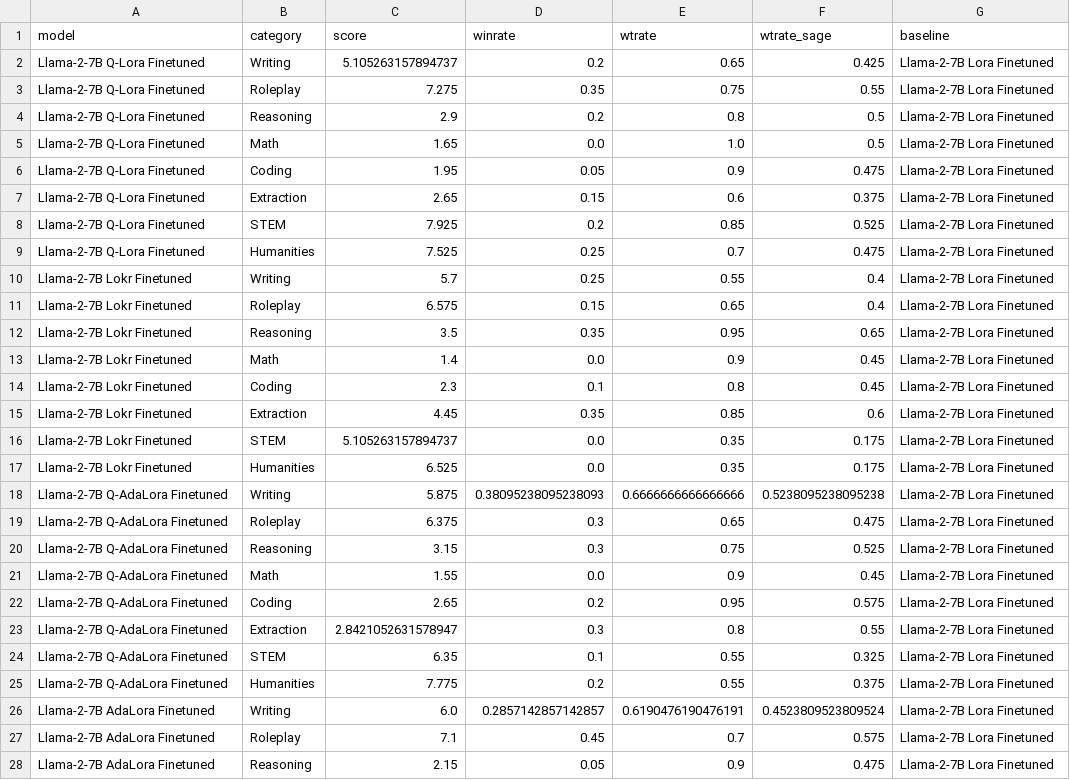
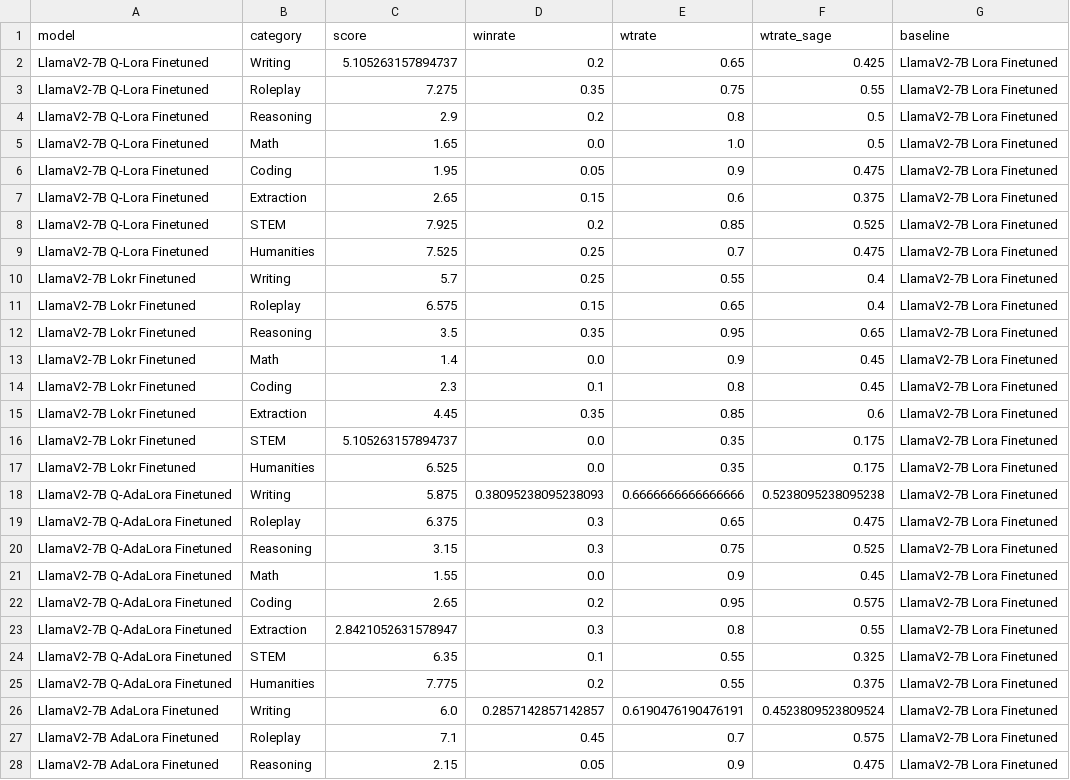
Before and after one commit to sagerpascal/deepspeed-llm, a CSV file: eval/results/pair_scores.csv, drawn as a sheet; only a part is shown; the diff covers the shown part only.

```diff
--- a/eval/results/pair_scores.csv
+++ b/eval/results/pair_scores.csv
@@ -1,28 +1,28 @@
 model,category,score,winrate,wtrate,wtrate_sage,baseline
-Llama-2-7B Q-Lora Finetuned,Writing,5.105263157894737,0.2,0.65,0.425,Llama-2-7B Lora Finetuned
-Llama-2-7B Q-Lora Finetuned,Roleplay,7.275,0.35,0.75,0.55,Llama-2-7B Lora Finetuned
-Llama-2-7B Q-Lora Finetuned,Reasoning,2.9,0.2,0.8,0.5,Llama-2-7B Lora Finetuned
-Llama-2-7B Q-Lora Finetuned,Math,1.65,0.0,1.0,0.5,Llama-2-7B Lora Finetuned
-Llama-2-7B Q-Lora Finetuned,Coding,1.95,0.05,0.9,0.475,Llama-2-7B Lora Finetuned
-Llama-2-7B Q-Lora Finetuned,Extraction,2.65,0.15,0.6,0.375,Llama-2-7B Lora Finetuned
-Llama-2-7B Q-Lora Finetuned,STEM,7.925,0.2,0.85,0.525,Llama-2-7B Lora Finetuned
-Llama-2-7B Q-Lora Finetuned,Humanities,7.525,0.25,0.7,0.475,Llama-2-7B Lora Finetuned
-Llama-2-7B Lokr Finetuned,Writing,5.7,0.25,0.55,0.4,Llama-2-7B Lora Finetuned
-Llama-2-7B Lokr Finetuned,Roleplay,6.575,0.15,0.65,0.4,Llama-2-7B Lora Finetuned
-Llama-2-7B Lokr Finetuned,Reasoning,3.5,0.35,0.95,0.65,Llama-2-7B Lora Finetuned
-Llama-2-7B Lokr Finetuned,Math,1.4,0.0,0.9,0.45,Llama-2-7B Lora Finetuned
-Llama-2-7B Lokr Finetuned,Coding,2.3,0.1,0.8,0.45,Llama-2-7B Lora Finetuned
-Llama-2-7B Lokr Finetuned,Extraction,4.45,0.35,0.85,0.6,Llama-2-7B Lora Finetuned
-Llama-2-7B Lokr Finetuned,STEM,5.105263157894737,0.0,0.35,0.175,Llama-2-7B Lora Finetuned
-Llama-2-7B Lokr Finetuned,Humanities,6.525,0.0,0.35,0.175,Llama-2-7B Lora Finetuned
-Llama-2-7B Q-AdaLora Finetuned,Writing,5.875,0.38095238095238093,0.6666666666666666,0.5238095238095238,Llama-2-7B Lora Finetuned
-Llama-2-7B Q-AdaLora Finetuned,Roleplay,6.375,0.3,0.65,0.475,Llama-2-7B Lora Finetuned
-Llama-2-7B Q-AdaLora Finetuned,Reasoning,3.15,0.3,0.75,0.525,Llama-2-7B Lora Finetuned
-Llama-2-7B Q-AdaLora Finetuned,Math,1.55,0.0,0.9,0.45,Llama-2-7B Lora Finetuned
-Llama-2-7B Q-AdaLora Finetuned,Coding,2.65,0.2,0.95,0.575,Llama-2-7B Lora Finetuned
-Llama-2-7B Q-AdaLora Finetuned,Extraction,2.8421052631578947,0.3,0.8,0.55,Llama-2-7B Lora Finetuned
-Llama-2-7B Q-AdaLora Finetuned,STEM,6.35,0.1,0.55,0.325,Llama-2-7B Lora Finetuned
-Llama-2-7B Q-AdaLora Finetuned,Humanities,7.775,0.2,0.55,0.375,Llama-2-7B Lora Finetuned
-Llama-2-7B AdaLora Finetuned,Writing,6.0,0.2857142857142857,0.6190476190476191,0.4523809523809524,Llama-2-7B Lora Finetuned
-Llama-2-7B AdaLora Finetuned,Roleplay,7.1,0.45,0.7,0.575,Llama-2-7B Lora Finetuned
-Llama-2-7B AdaLora Finetuned,Reasoning,2.15,0.05,0.9,0.475,Llama-2-7B Lora Finetuned
+LlamaV2-7B Q-Lora Finetuned,Writing,5.105263157894737,0.2,0.65,0.425,LlamaV2-7B Lora Finetuned
+LlamaV2-7B Q-Lora Finetuned,Roleplay,7.275,0.35,0.75,0.55,LlamaV2-7B Lora Finetuned
+LlamaV2-7B Q-Lora Finetuned,Reasoning,2.9,0.2,0.8,0.5,LlamaV2-7B Lora Finetuned
+LlamaV2-7B Q-Lora Finetuned,Math,1.65,0.0,1.0,0.5,LlamaV2-7B Lora Finetuned
+LlamaV2-7B Q-Lora Finetuned,Coding,1.95,0.05,0.9,0.475,LlamaV2-7B Lora Finetuned
+LlamaV2-7B Q-Lora Finetuned,Extraction,2.65,0.15,0.6,0.375,LlamaV2-7B Lora Finetuned
+LlamaV2-7B Q-Lora Finetuned,STEM,7.925,0.2,0.85,0.525,LlamaV2-7B Lora Finetuned
+LlamaV2-7B Q-Lora Finetuned,Humanities,7.525,0.25,0.7,0.475,LlamaV2-7B Lora Finetuned
+LlamaV2-7B Lokr Finetuned,Writing,5.7,0.25,0.55,0.4,LlamaV2-7B Lora Finetuned
+LlamaV2-7B Lokr Finetuned,Roleplay,6.575,0.15,0.65,0.4,LlamaV2-7B Lora Finetuned
+LlamaV2-7B Lokr Finetuned,Reasoning,3.5,0.35,0.95,0.65,LlamaV2-7B Lora Finetuned
+LlamaV2-7B Lokr Finetuned,Math,1.4,0.0,0.9,0.45,LlamaV2-7B Lora Finetuned
+LlamaV2-7B Lokr Finetuned,Coding,2.3,0.1,0.8,0.45,LlamaV2-7B Lora Finetuned
+LlamaV2-7B Lokr Finetuned,Extraction,4.45,0.35,0.85,0.6,LlamaV2-7B Lora Finetuned
+LlamaV2-7B Lokr Finetuned,STEM,5.105263157894737,0.0,0.35,0.175,LlamaV2-7B Lora Finetuned
+LlamaV2-7B Lokr Finetuned,Humanities,6.525,0.0,0.35,0.175,LlamaV2-7B Lora Finetuned
+LlamaV2-7B Q-AdaLora Finetuned,Writing,5.875,0.38095238095238093,0.6666666666666666,0.5238095238095238,LlamaV2-7B Lora Finetuned
+LlamaV2-7B Q-AdaLora Finetuned,Roleplay,6.375,0.3,0.65,0.475,LlamaV2-7B Lora Finetuned
+LlamaV2-7B Q-AdaLora Finetuned,Reasoning,3.15,0.3,0.75,0.525,LlamaV2-7B Lora Finetuned
+LlamaV2-7B Q-AdaLora Finetuned,Math,1.55,0.0,0.9,0.45,LlamaV2-7B Lora Finetuned
+LlamaV2-7B Q-AdaLora Finetuned,Coding,2.65,0.2,0.95,0.575,LlamaV2-7B Lora Finetuned
+LlamaV2-7B Q-AdaLora Finetuned,Extraction,2.8421052631578947,0.3,0.8,0.55,LlamaV2-7B Lora Finetuned
+LlamaV2-7B Q-AdaLora Finetuned,STEM,6.35,0.1,0.55,0.325,LlamaV2-7B Lora Finetuned
+LlamaV2-7B Q-AdaLora Finetuned,Humanities,7.775,0.2,0.55,0.375,LlamaV2-7B Lora Finetuned
+LlamaV2-7B AdaLora Finetuned,Writing,6.0,0.2857142857142857,0.6190476190476191,0.4523809523809524,LlamaV2-7B Lora Finetuned
+LlamaV2-7B AdaLora Finetuned,Roleplay,7.1,0.45,0.7,0.575,LlamaV2-7B Lora Finetuned
+LlamaV2-7B AdaLora Finetuned,Reasoning,2.15,0.05,0.9,0.475,LlamaV2-7B Lora Finetuned
```
Also changed, not shown: 10 edited cells elsewhere in this file, eval/results/single_scores_1.csv, eval/results/single_scores_2.csv, 3 other files.
